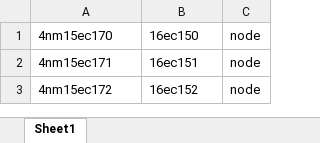
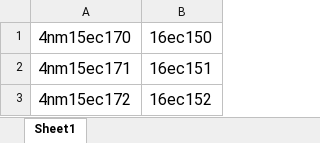
Before and after one commit to megashrieks/revaluation, an Excel workbook: sample excel files/stud_reg_courses.xlsx, sheet Sheet1, drawn as a sheet; values as stored, in another font and other column widths than the file's, no borders; charts and pictures not drawn; the diff names each change by its address in the sheet, - before the commit and + after, or states it on an @@ line.

Commit message:
minor update

```diff
--- a/sample excel files/stud_reg_courses.xlsx (sheet Sheet1)
+++ b/sample excel files/stud_reg_courses.xlsx (sheet Sheet1)
-column C, rows 1-3: all node
@@ A1:B3 text size: larger @@
```
